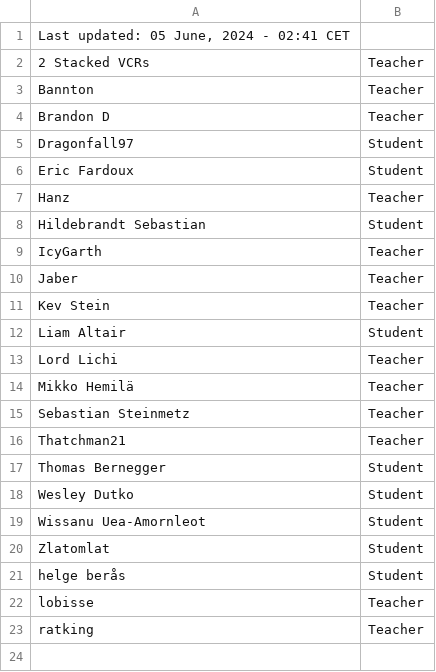
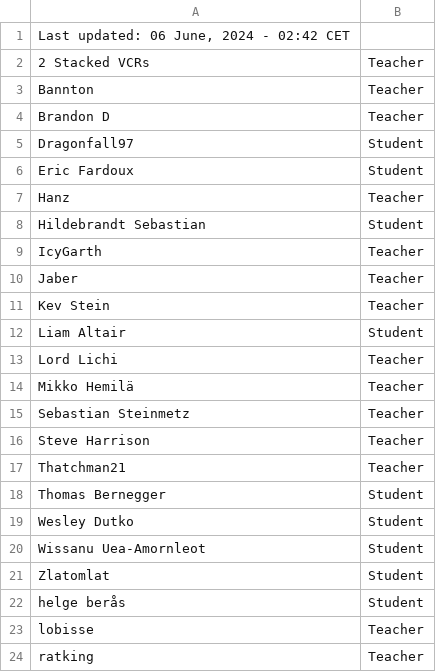
Before and after one commit to SuIT-pub/Mind-the-School, a CSV file: game/members.csv, drawn as a sheet.

Commit message:
updated members.csv

```diff
--- a/game/members.csv
+++ b/game/members.csv
@@ -1,2 +1,2 @@
-Last updated: 05 June, 2024 - 02:41 CET
+Last updated: 06 June, 2024 - 02:42 CET
 2 Stacked VCRs;Teacher
@@ -15,2 +15,3 @@ Mikko Hemilä;Teacher
 Sebastian Steinmetz;Teacher
+Steve Harrison;Teacher
 Thatchman21;Teacher
```
